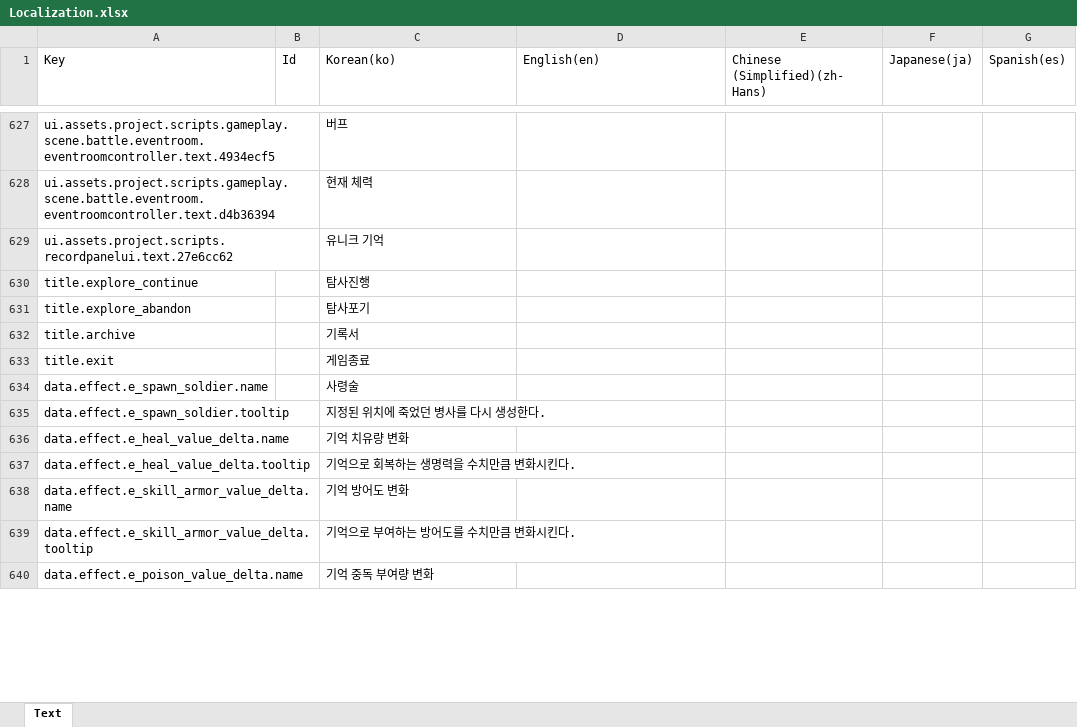
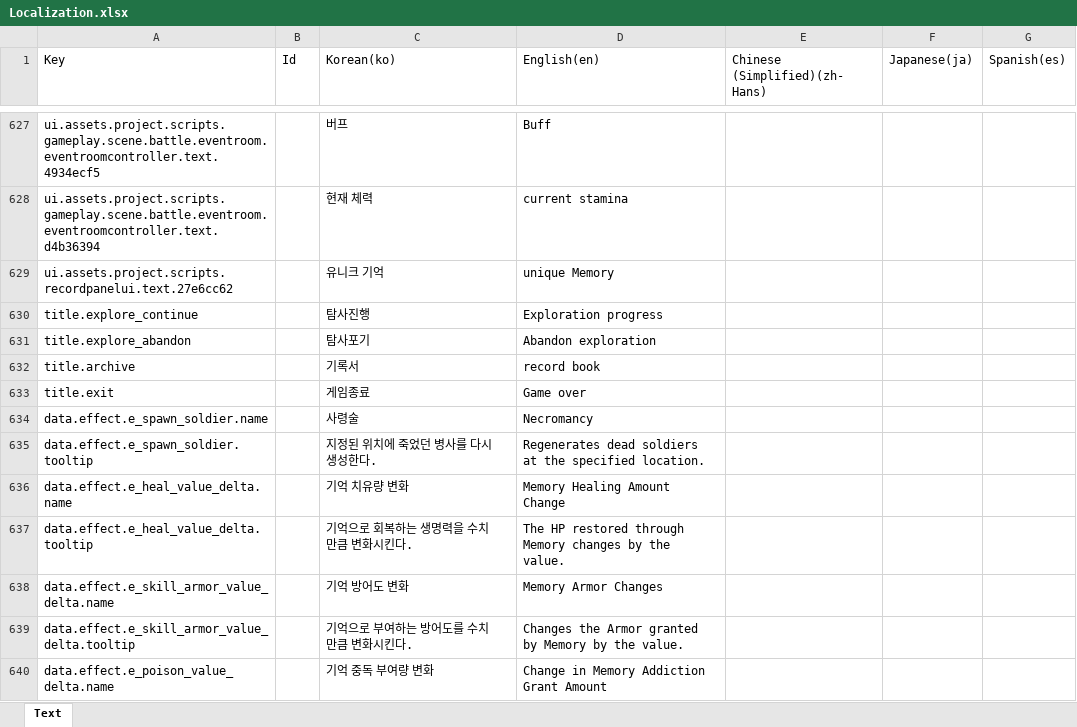
Before and after one commit to BIRANG22/RELIC, an Excel workbook: Assets/ExcelSource/Localization.xlsx, sheet Text, drawn as a sheet; only a part is shown, gaps mark what is left out; values as stored, in another font and other column widths than the file's, no borders; the diff covers the shown part only; the diff names each change by its address in the sheet, - before the commit and + after, or states it on an @@ line.

```diff
--- a/Assets/ExcelSource/Localization.xlsx (sheet Text)
+++ b/Assets/ExcelSource/Localization.xlsx (sheet Text)
-D627 (English(en)): (empty)
+D627 (English(en)): Buff
-D628 (English(en)): (empty)
+D628 (English(en)): current stamina
-D629 (English(en)): (empty)
+D629 (English(en)): unique Memory
-D630 (English(en)): (empty)
+D630 (English(en)): Exploration progress
-D631 (English(en)): (empty)
+D631 (English(en)): Abandon exploration
-D632 (English(en)): (empty)
+D632 (English(en)): record book
-D633 (English(en)): (empty)
+D633 (English(en)): Game over
-D634 (English(en)): (empty)
+D634 (English(en)): Necromancy
-D635 (English(en)): (empty)
+D635 (English(en)): Regenerates dead soldiers at the specified location.
-D636 (English(en)): (empty)
+D636 (English(en)): Memory Healing Amount Change
-D637 (English(en)): (empty)
+D637 (English(en)): The HP restored through Memory changes by the value.
-D638 (English(en)): (empty)
+D638 (English(en)): Memory Armor Changes
-D639 (English(en)): (empty)
+D639 (English(en)): Changes the Armor granted by Memory by the value.
-D640 (English(en)): (empty)
+D640 (English(en)): Change in Memory Addiction Grant Amount
```
Also changed, not shown: 1211 edited cells elsewhere in this sheet, 3 other files.
